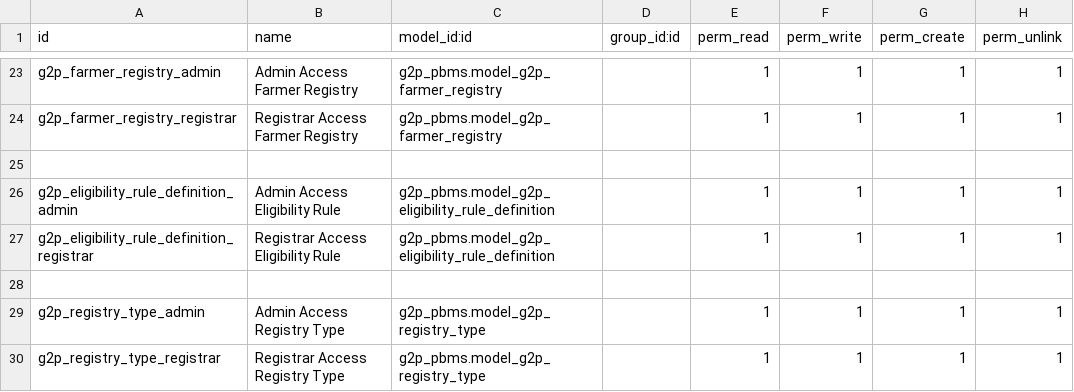
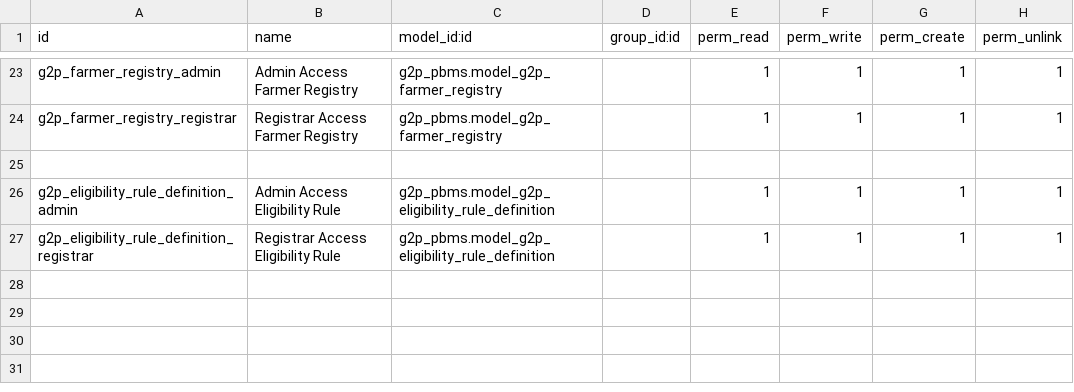
Before and after one commit to Saraswathik734/openg2p_zanzibar_custom_addons, a CSV file: g2p_pbms/security/ir.model.access.csv, drawn as a sheet; only a part is shown, gaps mark what is left out; the diff names each change by its address in the sheet, - before the commit and + after, or states it on an @@ line.

```diff
--- a/g2p_pbms/security/ir.model.access.csv
+++ b/g2p_pbms/security/ir.model.access.csv
-row 28: (empty)
-row 29: g2p_registry_type_admin | Admin Access Registry Type | g2p_pbms.model_g2p_registry_type |  | 1 | 1 | 1 | 1
-row 30: g2p_registry_type_registrar | Registrar Access Registry Type | g2p_pbms.model_g2p_registry_type |  | 1 | 1 | 1 | 1
```
Also changed, not shown: 5 other files.
